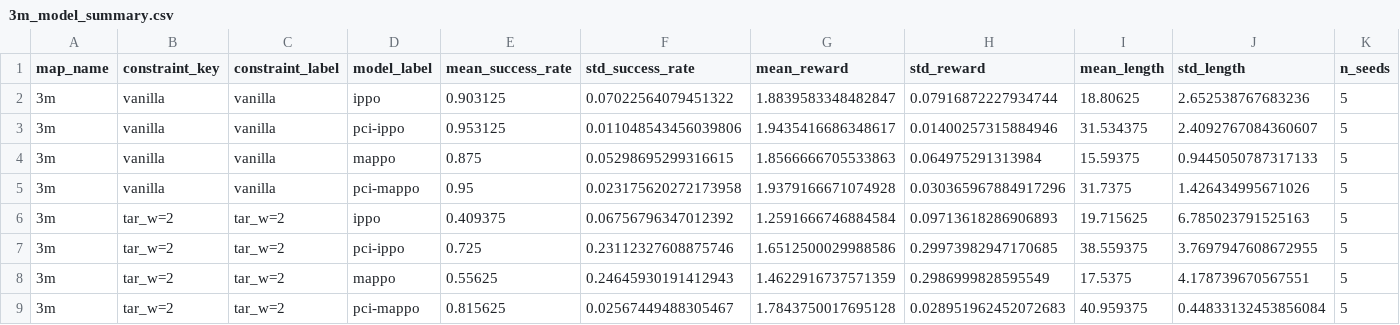
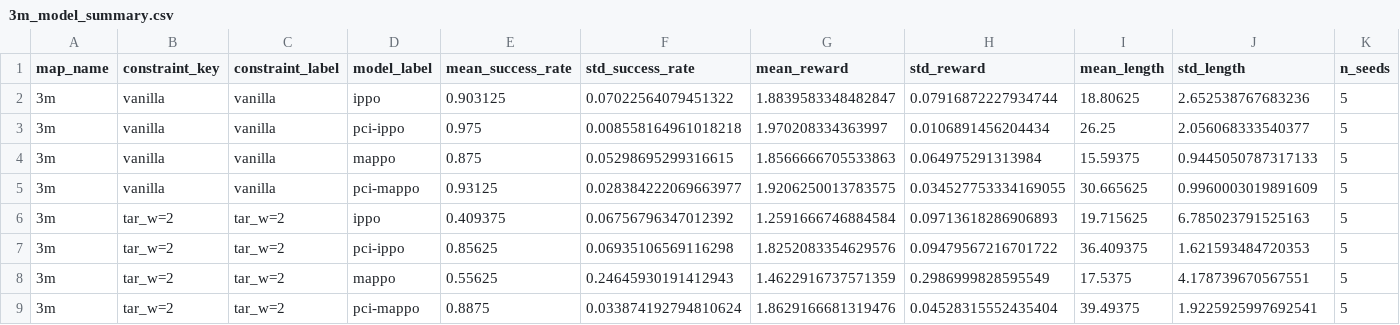
Before and after one commit to chamjinJoo/credit_assign_IRR, a CSV file: figures/smax_checkpoint_eval_final_bundle/maps/3m_model_summary.csv, drawn as a sheet; only a part is shown; the diff names each change by its address in the sheet, - before the commit and + after, or states it on an @@ line.

```diff
--- a/figures/smax_checkpoint_eval_final_bundle/maps/3m_model_summary.csv
+++ b/figures/smax_checkpoint_eval_final_bundle/maps/3m_model_summary.csv
-E3 (mean_success_rate): 0.953125
+E3 (mean_success_rate): 0.975
-F3 (std_success_rate): 0.011048543456039806
+F3 (std_success_rate): 0.008558164961018218
-G3 (mean_reward): 1.9435416686348617
+G3 (mean_reward): 1.970208334363997
-H3 (std_reward): 0.01400257315884946
+H3 (std_reward): 0.0106891456204434
-I3 (mean_length): 31.534375
+I3 (mean_length): 26.25
-J3 (std_length): 2.4092767084360607
+J3 (std_length): 2.056068333540377
-E5 (mean_success_rate): 0.95
+E5 (mean_success_rate): 0.93125
-F5 (std_success_rate): 0.023175620272173958
+F5 (std_success_rate): 0.028384222069663977
-G5 (mean_reward): 1.9379166671074928
+G5 (mean_reward): 1.9206250013783575
-H5 (std_reward): 0.030365967884917296
+H5 (std_reward): 0.034527753334169055
-I5 (mean_length): 31.7375
+I5 (mean_length): 30.665625
-J5 (std_length): 1.426434995671026
+J5 (std_length): 0.9960003019891609
-E7 (mean_success_rate): 0.725
+E7 (mean_success_rate): 0.85625
-F7 (std_success_rate): 0.23112327608875746
+F7 (std_success_rate): 0.06935106569116298
-G7 (mean_reward): 1.6512500029988586
+G7 (mean_reward): 1.8252083354629576
-H7 (std_reward): 0.29973982947170685
+H7 (std_reward): 0.09479567216701722
-I7 (mean_length): 38.559375
+I7 (mean_length): 36.409375
-J7 (std_length): 3.7697947608672955
+J7 (std_length): 1.621593484720353
-E9 (mean_success_rate): 0.815625
+E9 (mean_success_rate): 0.8875
-F9 (std_success_rate): 0.02567449488305467
+F9 (std_success_rate): 0.033874192794810624
-G9 (mean_reward): 1.7843750017695128
+G9 (mean_reward): 1.8629166681319476
-H9 (std_reward): 0.028951962452072683
+H9 (std_reward): 0.04528315552435404
-I9 (mean_length): 40.959375
+I9 (mean_length): 39.49375
-J9 (std_length): 0.44833132453856084
+J9 (std_length): 1.9225925997692541
```
Also changed, not shown: figures/smax_checkpoint_eval_final_bundle/maps/3m_seed_summary.csv, figures/smax_checkpoint_eval_final_bundle/smax_checkpoint_eval_final_model_summary.csv, 32 other files.
